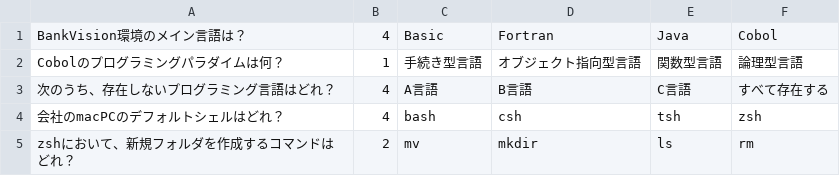
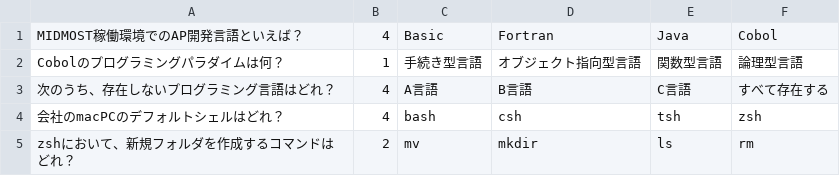
Before and after one commit to daisuke-hamaguchi0801/practice-app1, a CSV file: quiz/quiz1.csv (was PracticeApp1/quiz1.csv), drawn as a sheet.

```diff
--- a/PracticeApp1/quiz1.csv
+++ b/quiz/quiz1.csv
@@ -1,2 +1,2 @@
-BankVision環境のメイン言語は？,4,Basic,Fortran,Java,Cobol
+MIDMOST稼働環境でのAP開発言語といえば？,4,Basic,Fortran,Java,Cobol
 Cobolのプログラミングパラダイムは何？,1,手続き型言語,オブジェクト指向型言語,関数型言語,論理型言語
```
Also changed, not shown: 9 other files.
